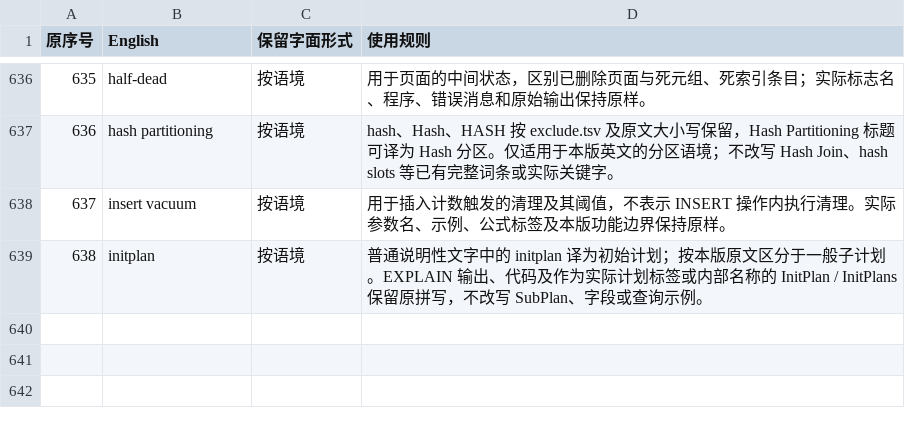
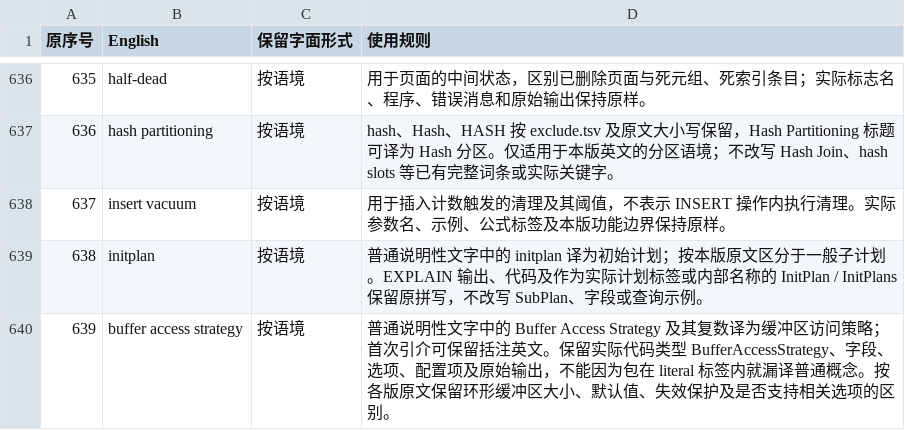
Before and after one commit to pgsty/pgdoc, a TSV file: tmp/ref/glossary.rules.tsv, drawn as a sheet; only a part is shown, gaps mark what is left out.

```diff
--- a/tmp/ref/glossary.rules.tsv
+++ b/tmp/ref/glossary.rules.tsv
@@ -639 +639,2 @@
 638	initplan	按语境	普通说明性文字中的 initplan 译为初始计划；按本版原文区分于一般子计划。EXPLAIN 输出、代码及作为实际计划标签或内部名称的 InitPlan / InitPlans 保留原拼写，不改写 SubPlan、字段或查询示例。
+639	buffer access strategy	按语境	普通说明性文字中的 Buffer Access Strategy 及其复数译为缓冲区访问策略；首次引介可保留括注英文。保留实际代码类型 BufferAccessStrategy、字段、选项、配置项及原始输出，不能因为包在 literal 标签内就漏译普通概念。按各版原文保留环形缓冲区大小、默认值、失效保护及是否支持相关选项的区别。
```
Also changed, not shown: tmp/ref/glossary.tsv, 49 other files.
